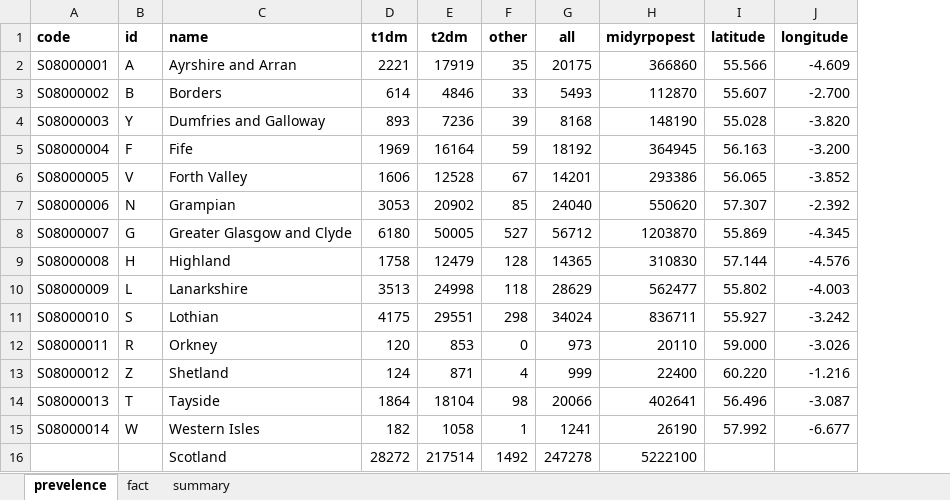
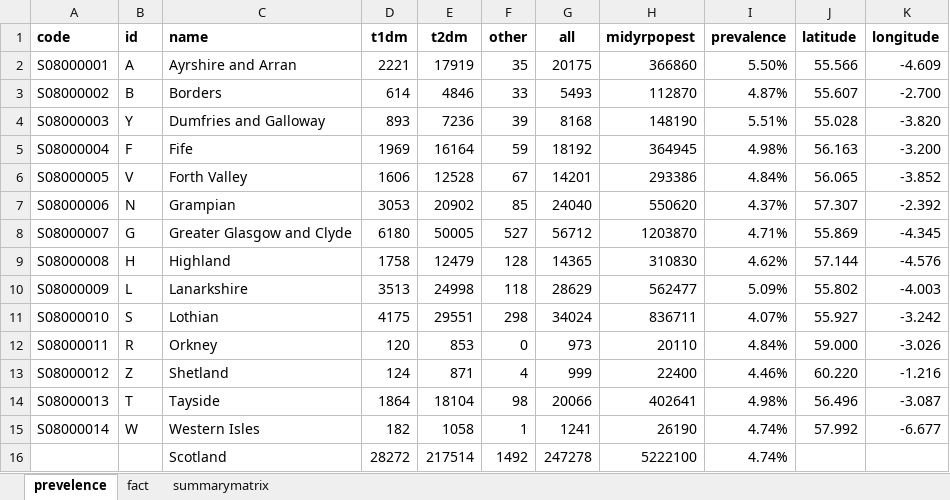
Before and after one commit to annieodonnell/opendata, an Excel workbook: sds2011.xlsx, sheet prevelence, drawn as a sheet; values as stored, in another font and other column widths than the file's, no borders; the diff names each change by its address in the sheet, - before the commit and + after, or states it on an @@ line.

Commit message:
Added prevalence calculation

```diff
--- a/sds2011.xlsx (sheet prevelence)
+++ b/sds2011.xlsx (sheet prevelence)
-sheet tab: summary
+sheet tab: summarymatrix
+column I (prevalence), rows 2-16: 5.50% | 4.87% | 5.51% | 4.98% | 4.84% | 4.37% | 4.71% | 4.62% | 5.09% | 4.07% | 4.84% | 4.46% | 4.98% | 4.74% | 4.74%
```
Also changed, not shown: sheet summarymatrix.
